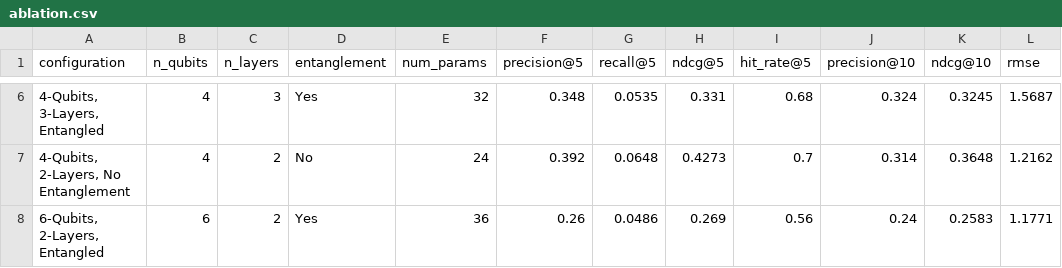
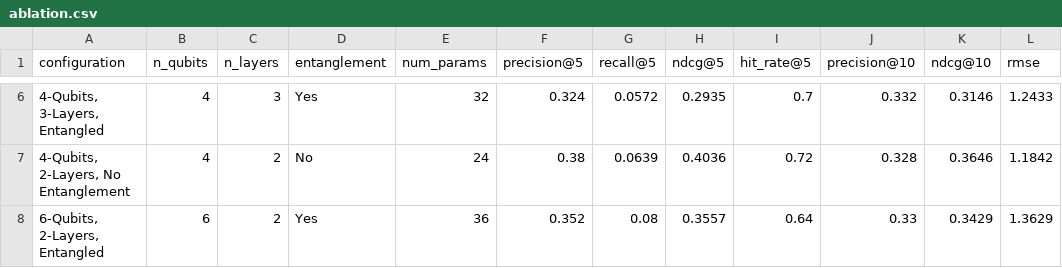
Before and after one commit to gautham-suresh-123/Quantum_Recommendation_System, a CSV file: results/ablation.csv, drawn as a sheet; only a part is shown, gaps mark what is left out; the diff covers the shown part only.

```diff
--- a/results/ablation.csv
+++ b/results/ablation.csv
@@ -6,3 +6,3 @@ configuration,n_qubits,n_layers,entanglement,num_params,precision@5,recall@5,ndc
-"4-Qubits, 3-Layers, Entangled",4,3,Yes,32,0.348,0.0535,0.331,0.68,0.324,0.3245,1.5687
-"4-Qubits, 2-Layers, No Entanglement",4,2,No,24,0.392,0.0648,0.4273,0.7,0.314,0.3648,1.2162
-"6-Qubits, 2-Layers, Entangled",6,2,Yes,36,0.26,0.0486,0.269,0.56,0.24,0.2583,1.1771
+"4-Qubits, 3-Layers, Entangled",4,3,Yes,32,0.324,0.0572,0.2935,0.7,0.332,0.3146,1.2433
+"4-Qubits, 2-Layers, No Entanglement",4,2,No,24,0.38,0.0639,0.4036,0.72,0.328,0.3646,1.1842
+"6-Qubits, 2-Layers, Entangled",6,2,Yes,36,0.352,0.08,0.3557,0.64,0.33,0.3429,1.3629
```
Also changed, not shown: 28 edited cells elsewhere in this file, results/metrics.csv, results/noise_experiment.csv, 11 other files.
